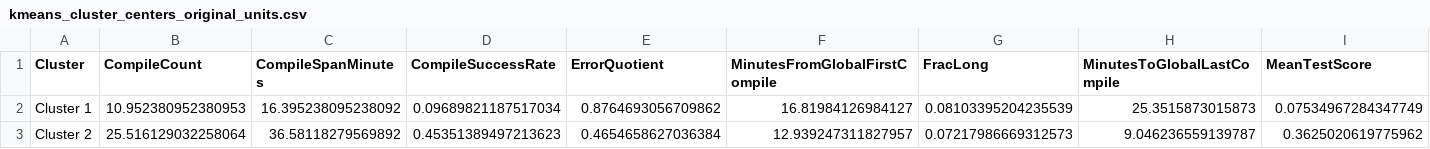
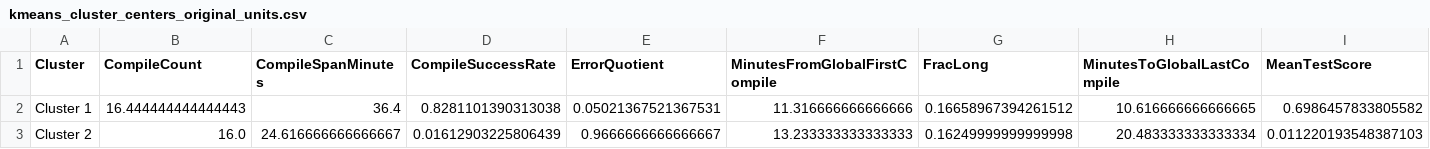
Before and after one commit to cmarshallbreton-prog/Traces_presenter, a CSV file: Jupyter/Chaine/analysis/kmeans_cluster_centers_original_units.csv, drawn as a sheet; only a part is shown; the diff covers the shown part only; the diff names each change by its address in the sheet, - before the commit and + after, or states it on an @@ line.

```diff
--- a/Jupyter/Chaine/analysis/kmeans_cluster_centers_original_units.csv
+++ b/Jupyter/Chaine/analysis/kmeans_cluster_centers_original_units.csv
-B2 (CompileCount): 10.952380952380953
+B2 (CompileCount): 16.444444444444443
-C2 (CompileSpanMinutes): 16.395238095238092
+C2 (CompileSpanMinutes): 36.4
-D2 (CompileSuccessRate): 0.09689821187517034
+D2 (CompileSuccessRate): 0.8281101390313038
-E2 (ErrorQuotient): 0.8764693056709862
+E2 (ErrorQuotient): 0.05021367521367531
-F2 (MinutesFromGlobalFirstCompile): 16.81984126984127
+F2 (MinutesFromGlobalFirstCompile): 11.316666666666666
-G2 (FracLong): 0.08103395204235539
+G2 (FracLong): 0.16658967394261512
-H2 (MinutesToGlobalLastCompile): 25.3515873015873
+H2 (MinutesToGlobalLastCompile): 10.616666666666665
-I2 (MeanTestScore): 0.07534967284347749
+I2 (MeanTestScore): 0.6986457833805582
-B3 (CompileCount): 25.516129032258064
+B3 (CompileCount): 16.0
-C3 (CompileSpanMinutes): 36.58118279569892
+C3 (CompileSpanMinutes): 24.616666666666667
-D3 (CompileSuccessRate): 0.45351389497213623
+D3 (CompileSuccessRate): 0.01612903225806439
-E3 (ErrorQuotient): 0.4654658627036384
+E3 (ErrorQuotient): 0.9666666666666667
-F3 (MinutesFromGlobalFirstCompile): 12.939247311827957
+F3 (MinutesFromGlobalFirstCompile): 13.233333333333333
-G3 (FracLong): 0.07217986669312573
+G3 (FracLong): 0.16249999999999998
-H3 (MinutesToGlobalLastCompile): 9.046236559139787
+H3 (MinutesToGlobalLastCompile): 20.483333333333334
-I3 (MeanTestScore): 0.3625020619775962
+I3 (MeanTestScore): 0.011220193548387103
```
Also changed, not shown: 28 edited cells elsewhere in this file, Jupyter/Chaine/analysis/kmeans_cluster_centers_scaled.csv, Jupyter/Chaine/analysis/kmeans_cluster_profile.csv, 33 other files.
